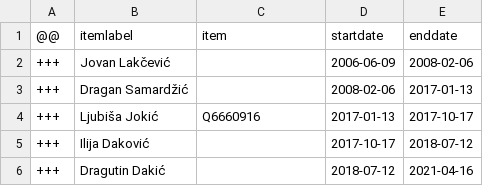
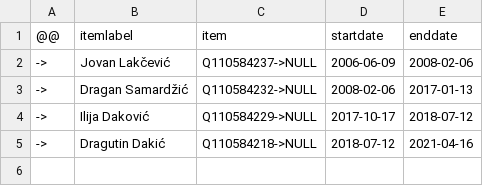
Before and after one commit to every-politician-scrapers/montenegro-cabinet, a CSV file: sources/cogs-enwiki/diff.csv, drawn as a sheet.

```diff
--- a/sources/cogs-enwiki/diff.csv
+++ b/sources/cogs-enwiki/diff.csv
@@ -1,6 +1,5 @@
 @@,itemlabel,item,startdate,enddate
-+++,Jovan Lakčević,,2006-06-09,2008-02-06
-+++,Dragan Samardžić,,2008-02-06,2017-01-13
-+++,Ljubiša Jokić,Q6660916,2017-01-13,2017-10-17
-+++,Ilija Daković,,2017-10-17,2018-07-12
-+++,Dragutin Dakić,,2018-07-12,2021-04-16
+->,Jovan Lakčević,Q110584237->NULL,2006-06-09,2008-02-06
+->,Dragan Samardžić,Q110584232->NULL,2008-02-06,2017-01-13
+->,Ilija Daković,Q110584229->NULL,2017-10-17,2018-07-12
+->,Dragutin Dakić,Q110584218->NULL,2018-07-12,2021-04-16
```
Also changed, not shown: data/official.csv, 2 other files.
